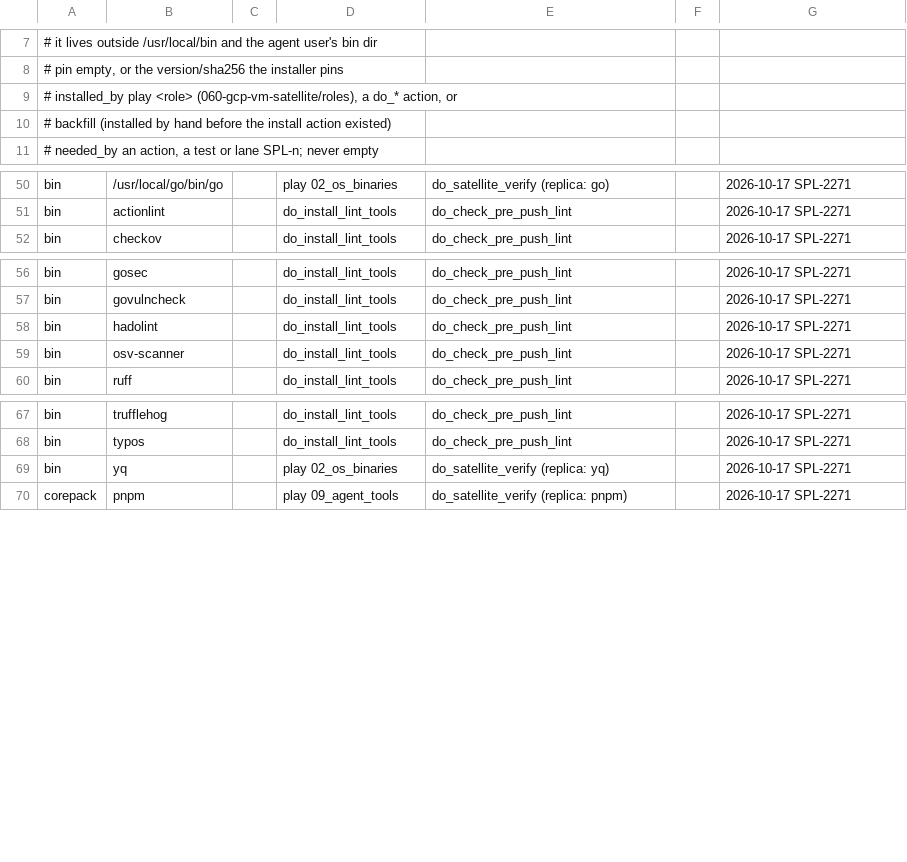
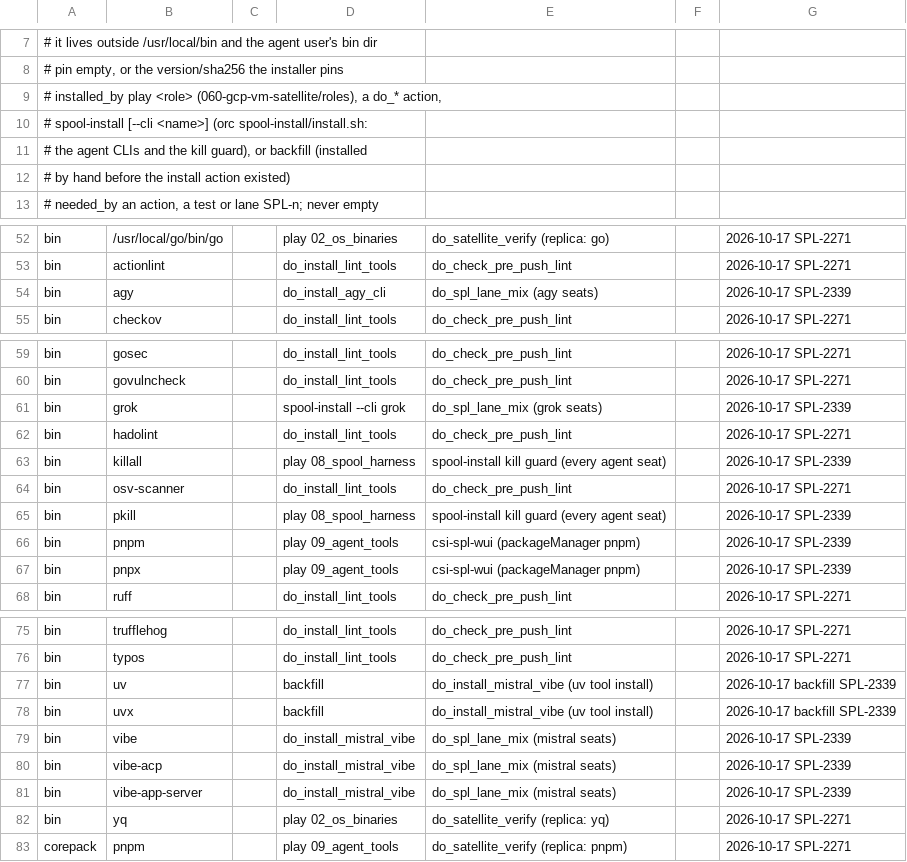
Before and after one commit to csitea/csi-spl, a TSV file: csi-spl-iac/cnf/box-pkgs/satellite.tsv, drawn as a sheet; only a part is shown, gaps mark what is left out.

Commit message:
fix(iac, SPL-2339): box drift counts auto-marked packages as present; spool-install is a legal installer
Spec 142 row B3 follow-up. On a pc box do_box_pkg_drift printed
MISSING-FROM-BOX for fonts-noto-core and sysstat although both are
installed (marked auto), and a NOT-IN-MANIFEST line for every agent CLI,
because no do_* action installs claude, grok or qwen.

Case 1: a manifest row is present when `dpkg-query -W` says `ii` (manual
or auto), or, for a bin row naming a path outside the bin dirs, when that
path is executable (/usr/local/go/bin/go was MISSING on the satellite).
dpkg-query over showmanual + showauto: one call, and it is the package
database's own installed state. NOT-IN-MANIFEST stays showmanual minus
the base list: an auto dependency is not drift.

Case 2: installed_by may be `spool-install [--cli <name>]`, the orc
agent-tool installer that writes the agent CLIs and the kill guard;
box-pkgs-manifest.tst.sh resolves it to the script and to a CLI its
--cli takes. The satellite rows come from a read-only drift run on the
satellite as the agent user: 11 NOT-IN-MANIFEST bins (agy, grok,
killall, pkill, pnpm, pnpx, uv, uvx, vibe, vibe-acp, vibe-app-server).
Satellite drift lines 13 -> 1; the one left is docker-ce-rootless-extras,
truly absent (dpkg `un`). The pc rows wait for a pc measurement.

Lay-What: The box package check no longer reports installed packages and agent tools as missing or unknown.
Lay-How: It asks the package database whether a package is installed, and the manifest may now name the fleet's own agent installer.
Lay-Why: False alarms in the check would hide the real drift it exists to find.
Tech-What: do_box_pkg_drift reads dpkg-query ii for MISSING-FROM-BOX and checks bin path rows; installed_by accepts spool-install [--cli <name>].
Tech-How: A _box_pkg_drift_present probe feeds the report; box-pkgs-manifest.tst.sh resolves spool-install to install.sh and its --cli list.
Tech-Why: apt-mark showmanual misses auto-marked packages, and the agent CLIs come from spool-install, not a do_* action.
Issue: SPL-2271

```diff
--- a/csi-spl-iac/cnf/box-pkgs/satellite.tsv
+++ b/csi-spl-iac/cnf/box-pkgs/satellite.tsv
@@ -8,4 +8,6 @@
 #   pin           empty, or the version/sha256 the installer pins
-#   installed_by  play <role> (060-gcp-vm-satellite/roles), a do_* action, or
-#                 backfill (installed by hand before the install action existed)
+#   installed_by  play <role> (060-gcp-vm-satellite/roles), a do_* action,
+#                 spool-install [--cli <name>] (orc spool-install/install.sh:
+#                 the agent CLIs and the kill guard), or backfill (installed
+#                 by hand before the install action existed)
 #   needed_by     an action, a test or lane SPL-n; never empty
@@ -51,2 +53,3 @@ bin	/usr/local/go/bin/go		play 02_os_binaries	do_satellite_verify (replica: go)
 bin	actionlint		do_install_lint_tools	do_check_pre_push_lint		2026-10-17 SPL-2271
+bin	agy		do_install_agy_cli	do_spl_lane_mix (agy seats)		2026-10-17 SPL-2339
 bin	checkov		do_install_lint_tools	do_check_pre_push_lint		2026-10-17 SPL-2271
@@ -57,4 +60,9 @@ bin	gosec		do_install_lint_tools	do_check_pre_push_lint		2026-10-17 SPL-2271
 bin	govulncheck		do_install_lint_tools	do_check_pre_push_lint		2026-10-17 SPL-2271
+bin	grok		spool-install --cli grok	do_spl_lane_mix (grok seats)		2026-10-17 SPL-2339
 bin	hadolint		do_install_lint_tools	do_check_pre_push_lint		2026-10-17 SPL-2271
+bin	killall		play 08_spool_harness	spool-install kill guard (every agent seat)		2026-10-17 SPL-2339
 bin	osv-scanner		do_install_lint_tools	do_check_pre_push_lint		2026-10-17 SPL-2271
+bin	pkill		play 08_spool_harness	spool-install kill guard (every agent seat)		2026-10-17 SPL-2339
+bin	pnpm		play 09_agent_tools	csi-spl-wui (packageManager pnpm)		2026-10-17 SPL-2339
+bin	pnpx		play 09_agent_tools	csi-spl-wui (packageManager pnpm)		2026-10-17 SPL-2339
 bin	ruff		do_install_lint_tools	do_check_pre_push_lint		2026-10-17 SPL-2271
@@ -68,2 +76,7 @@ bin	trufflehog		do_install_lint_tools	do_check_pre_push_lint		2026-10-17 SPL-227
 bin	typos		do_install_lint_tools	do_check_pre_push_lint		2026-10-17 SPL-2271
+bin	uv		backfill	do_install_mistral_vibe (uv tool install)		2026-10-17 backfill SPL-2339
+bin	uvx		backfill	do_install_mistral_vibe (uv tool install)		2026-10-17 backfill SPL-2339
+bin	vibe		do_install_mistral_vibe	do_spl_lane_mix (mistral seats)		2026-10-17 SPL-2339
+bin	vibe-acp		do_install_mistral_vibe	do_spl_lane_mix (mistral seats)		2026-10-17 SPL-2339
+bin	vibe-app-server		do_install_mistral_vibe	do_spl_lane_mix (mistral seats)		2026-10-17 SPL-2339
 bin	yq		play 02_os_binaries	do_satellite_verify (replica: yq)		2026-10-17 SPL-2271
```
Also changed, not shown: csi-spl-iac/cnf/box-pkgs/pc.tsv, 4 other files.
